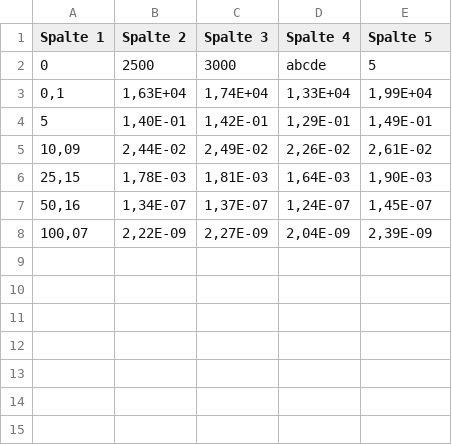
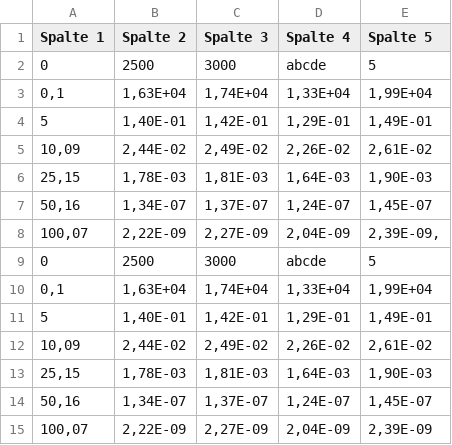
Before and after one commit to tobiasKurz1/BA, a CSV file: test.csv, drawn as a sheet; the diff names each change by its address in the sheet, - before the commit and + after, or states it on an @@ line.

```diff
--- a/test.csv
+++ b/test.csv
+row 8: 100,07 | 2,22E-09 | 2,27E-09 | 2,04E-09 | 2,39E-09,
+row 9: 0 | 2500 | 3000 | abcde | 5
+row 10: 0,1 | 1,63E+04 | 1,74E+04 | 1,33E+04 | 1,99E+04
+row 11: 5 | 1,40E-01 | 1,42E-01 | 1,29E-01 | 1,49E-01
+row 12: 10,09 | 2,44E-02 | 2,49E-02 | 2,26E-02 | 2,61E-02
+row 13: 25,15 | 1,78E-03 | 1,81E-03 | 1,64E-03 | 1,90E-03
+row 14: 50,16 | 1,34E-07 | 1,37E-07 | 1,24E-07 | 1,45E-07
```
Also changed, not shown: 1 other file.
